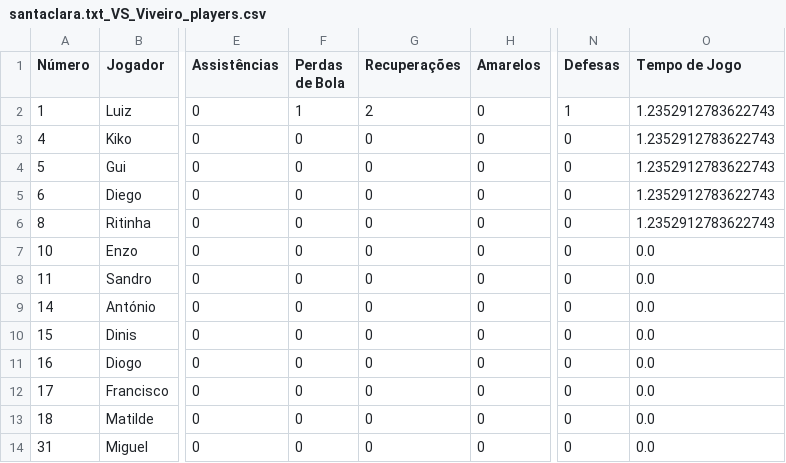
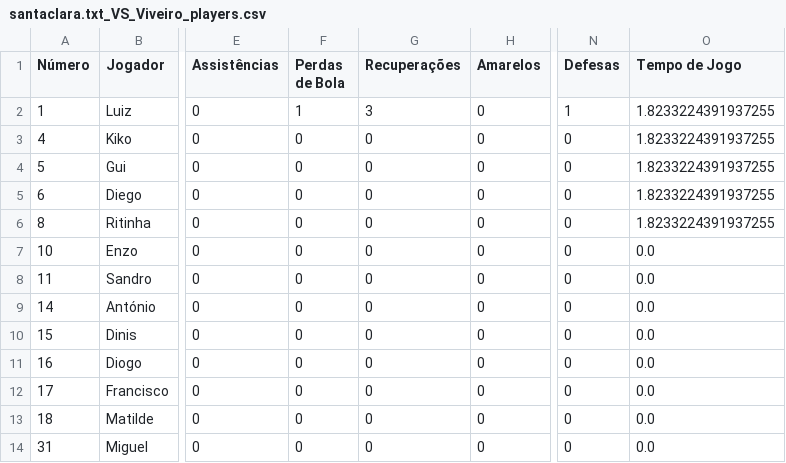
Before and after one commit to dianol3/stats, a CSV file: santaclara.txt/santaclara.txt_VS_Viveiro_players.csv, drawn as a sheet; only a part is shown, gaps mark what is left out; the diff names each change by its address in the sheet, - before the commit and + after, or states it on an @@ line.

Commit message:
Update players table santaclara.txt_VS_Viveiro

```diff
--- a/santaclara.txt/santaclara.txt_VS_Viveiro_players.csv
+++ b/santaclara.txt/santaclara.txt_VS_Viveiro_players.csv
-G2 (Recuperações): 2
+G2 (Recuperações): 3
-O2:O6 (Tempo de Jogo): 1.2352912783622743
+O2:O6 (Tempo de Jogo): 1.8233224391937255
```
